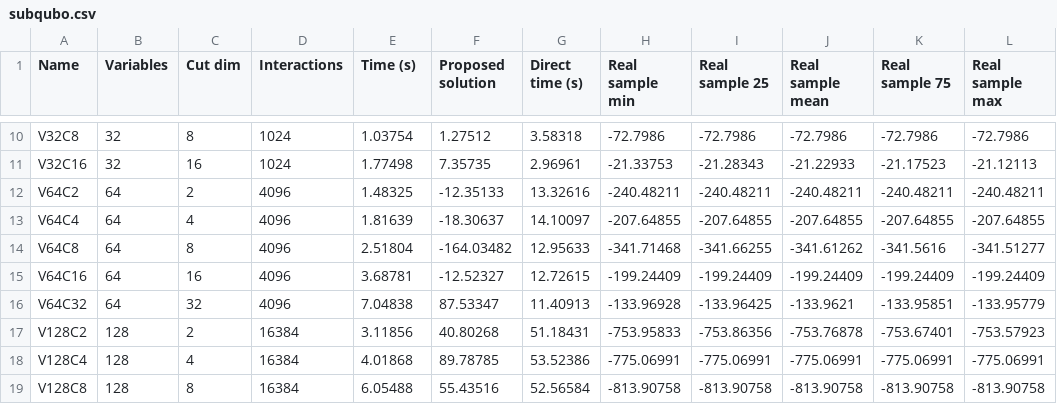
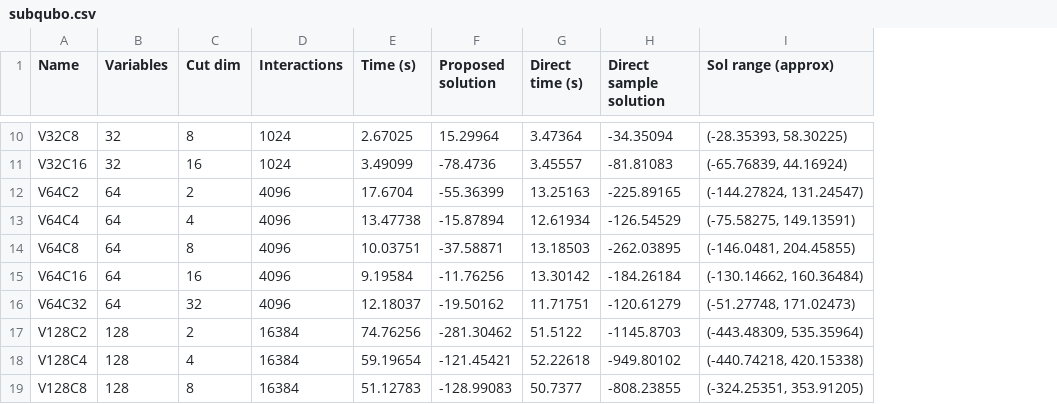
Before and after one commit to TheFlonet/qsvm4sentanalysis, a CSV file: subqubo.csv, drawn as a sheet; only a part is shown, gaps mark what is left out; removed rows and columns are numbered as before the commit, all else as after; the diff covers the shown part only; the diff names each change by its address in the sheet, - before the commit and + after, or states it on an @@ line.

```diff
--- a/subqubo.csv
+++ b/subqubo.csv
-column H (Real sample min), rows 10-19: -72.7986 | -21.33753 | -240.48211 | -207.64855 | -341.71468 | -199.24409 | -133.96928 | -753.95833 | -775.06991 | -813.90758
-column I (Real sample 25), rows 10-19: -72.7986 | -21.28343 | -240.48211 | -207.64855 | -341.66255 | -199.24409 | -133.96425 | -753.86356 | -775.06991 | -813.90758
-column J (Real sample mean), rows 10-19: -72.7986 | -21.22933 | -240.48211 | -207.64855 | -341.61262 | -199.24409 | -133.9621 | -753.76878 | -775.06991 | -813.90758
-column K (Real sample 75), rows 10-19: -72.7986 | -21.17523 | -240.48211 | -207.64855 | -341.5616 | -199.24409 | -133.95851 | -753.67401 | -775.06991 | -813.90758
-column L (Real sample max), rows 10-19: -72.7986 | -21.12113 | -240.48211 | -207.64855 | -341.51277 | -199.24409 | -133.95779 | -753.57923 | -775.06991 | -813.90758
+column H (Direct sample solution), rows 10-19: -34.35094 | -81.81083 | -225.89165 | -126.54529 | -262.03895 | -184.26184 | -120.61279 | -1145.8703 | -949.80102 | -808.23855
+column I (Sol range (approx)), rows 10-19: (-28.35393, 58.30225) | (-65.76839, 44.16924) | (-144.27824, 131.24547) | (-75.58275, 149.13591) | (-146.0481, 204.45855) | (-130.14662, 160.36484) | (-51.27748, 171.02473) | (-443.48309, 535.35964) | (-440.74218, 420.15338) | (-324.25351, 353.91205)
-E10 (Time (s)): 1.03754
+E10 (Time (s)): 2.67025
-F10 (Proposed solution): 1.27512
+F10 (Proposed solution): 15.29964
-G10 (Direct time (s)): 3.58318
+G10 (Direct time (s)): 3.47364
-E11 (Time (s)): 1.77498
+E11 (Time (s)): 3.49099
-F11 (Proposed solution): 7.35735
+F11 (Proposed solution): -78.4736
-G11 (Direct time (s)): 2.96961
+G11 (Direct time (s)): 3.45557
-E12 (Time (s)): 1.48325
+E12 (Time (s)): 17.6704
-F12 (Proposed solution): -12.35133
+F12 (Proposed solution): -55.36399
-G12 (Direct time (s)): 13.32616
+G12 (Direct time (s)): 13.25163
-E13 (Time (s)): 1.81639
+E13 (Time (s)): 13.47738
-F13 (Proposed solution): -18.30637
+F13 (Proposed solution): -15.87894
-G13 (Direct time (s)): 14.10097
+G13 (Direct time (s)): 12.61934
-E14 (Time (s)): 2.51804
+E14 (Time (s)): 10.03751
-F14 (Proposed solution): -164.03482
+F14 (Proposed solution): -37.58871
-G14 (Direct time (s)): 12.95633
+G14 (Direct time (s)): 13.18503
-E15 (Time (s)): 3.68781
+E15 (Time (s)): 9.19584
-F15 (Proposed solution): -12.52327
+F15 (Proposed solution): -11.76256
-G15 (Direct time (s)): 12.72615
+G15 (Direct time (s)): 13.30142
-E16 (Time (s)): 7.04838
+E16 (Time (s)): 12.18037
-F16 (Proposed solution): 87.53347
+F16 (Proposed solution): -19.50162
-G16 (Direct time (s)): 11.40913
+G16 (Direct time (s)): 11.71751
-E17 (Time (s)): 3.11856
+E17 (Time (s)): 74.76256
-F17 (Proposed solution): 40.80268
+F17 (Proposed solution): -281.30462
-G17 (Direct time (s)): 51.18431
+G17 (Direct time (s)): 51.5122
-E18 (Time (s)): 4.01868
+E18 (Time (s)): 59.19654
-F18 (Proposed solution): 89.78785
+F18 (Proposed solution): -121.45421
-G18 (Direct time (s)): 53.52386
+G18 (Direct time (s)): 52.22618
-E19 (Time (s)): 6.05488
+E19 (Time (s)): 51.12783
-F19 (Proposed solution): 55.43516
+F19 (Proposed solution): -128.99083
-G19 (Direct time (s)): 52.56584
+G19 (Direct time (s)): 50.7377
```
Also changed, not shown: 32 edited cells elsewhere in this file, 2 other files.
